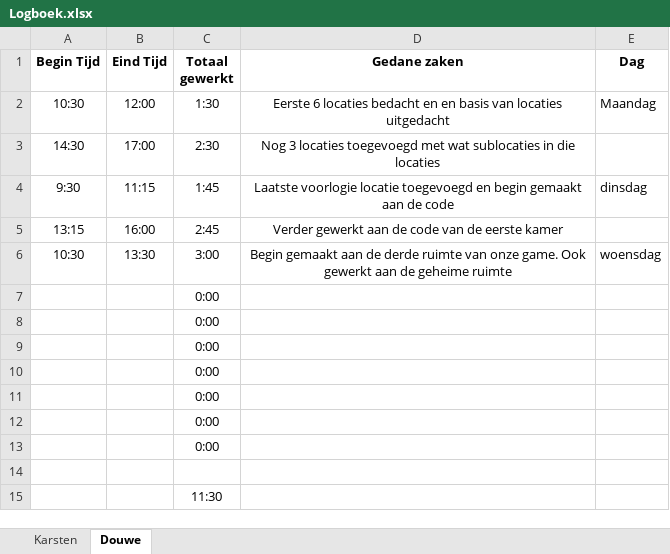
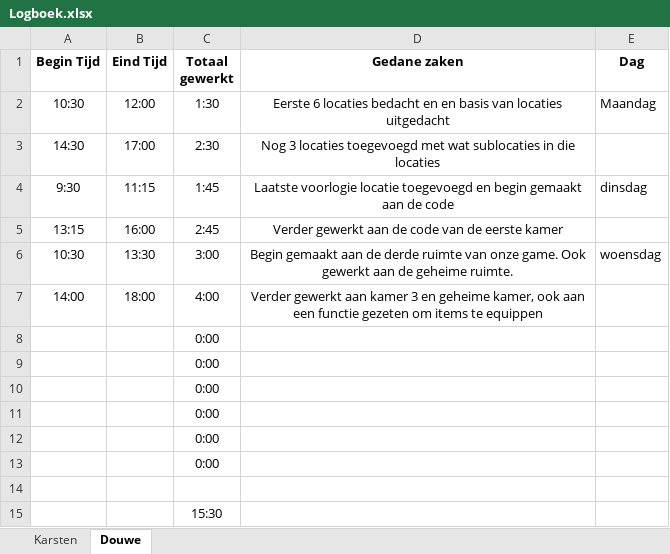
Before and after one commit to Peredurz/TBA, an Excel workbook: Non-Code Files/Logboek.xlsx, sheet Douwe, drawn as a sheet; values as stored, in another font and other column widths than the file's, no borders; removed rows and columns are numbered as before the commit, all else as after; the diff names each change by its address in the sheet, - before the commit and + after, or states it on an @@ line.

Commit message:
tijd bijgehouden

```diff
--- a/Non-Code Files/Logboek.xlsx (sheet Douwe)
+++ b/Non-Code Files/Logboek.xlsx (sheet Douwe)
-D6 (Gedane zaken): …de geheime ruimte
+D6 (Gedane zaken): …de geheime ruimte.
-row 7:  |  | 0:00
+row 7: 14:00 | 18:00 | 4:00 | Verder gewerkt aan kamer 3 en geheime kamer, ook aan een functie gezeten om items te equippen
-C15 (Totaal gewerkt): 11:30
+C15 (Totaal gewerkt): 15:30
```
